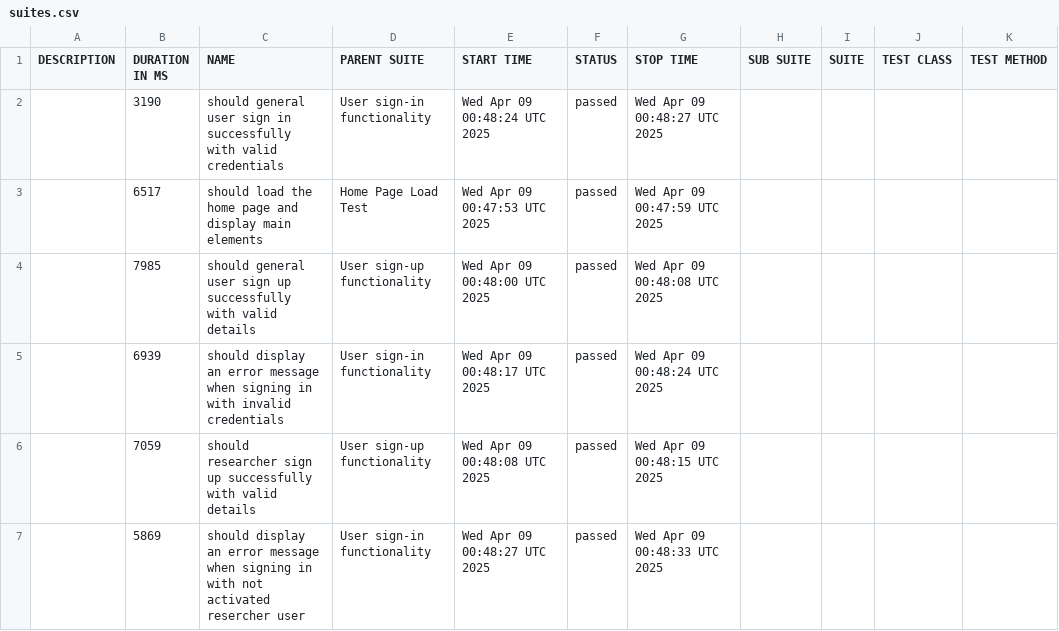
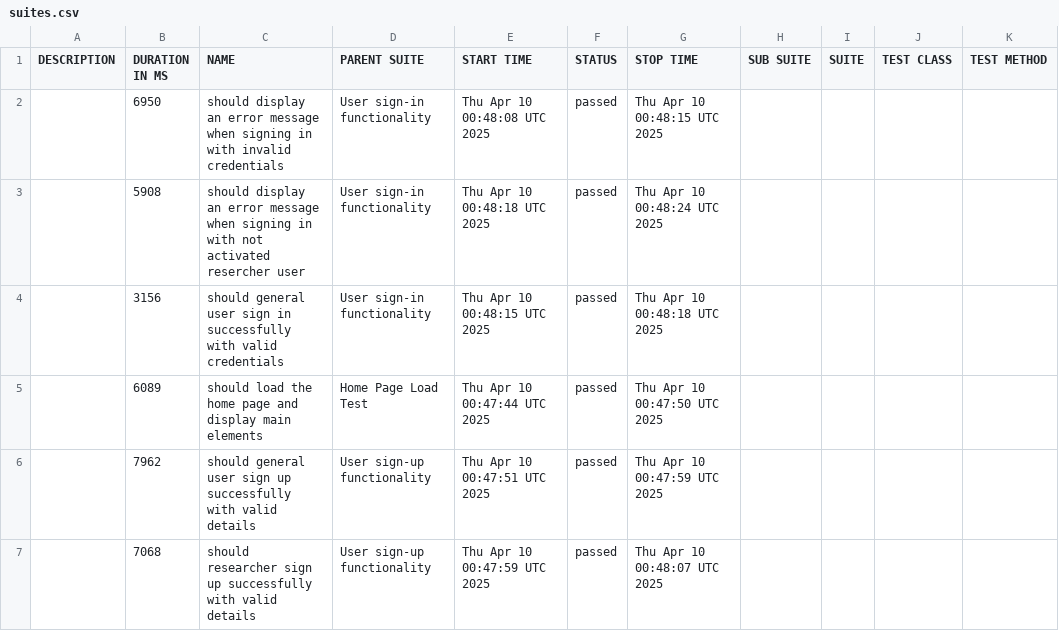
Before and after one commit to udanawetthasinghe/dis, a CSV file: data/suites.csv, drawn as a sheet.

```diff
--- a/data/suites.csv
+++ b/data/suites.csv
@@ -1,7 +1,7 @@
 "DESCRIPTION","DURATION IN MS","NAME","PARENT SUITE","START TIME","STATUS","STOP TIME","SUB SUITE","SUITE","TEST CLASS","TEST METHOD"
-"","3190","should general user sign in successfully with valid credentials","User sign-in functionality","Wed Apr 09 00:48:24 UTC 2025","passed","Wed Apr 09 00:48:27 UTC 2025","","","",""
-"","6517","should load the home page and display main elements","Home Page Load Test","Wed Apr 09 00:47:53 UTC 2025","passed","Wed Apr 09 00:47:59 UTC 2025","","","",""
-"","7985","should general user sign up successfully with valid details","User sign-up functionality","Wed Apr 09 00:48:00 UTC 2025","passed","Wed Apr 09 00:48:08 UTC 2025","","","",""
-"","6939","should display an error message when signing in with invalid credentials","User sign-in functionality","Wed Apr 09 00:48:17 UTC 2025","passed","Wed Apr 09 00:48:24 UTC 2025","","","",""
-"","7059","should researcher sign up successfully with valid details","User sign-up functionality","Wed Apr 09 00:48:08 UTC 2025","passed","Wed Apr 09 00:48:15 UTC 2025","","","",""
-"","5869","should display an error message when signing in with not activated resercher user","User sign-in functionality","Wed Apr 09 00:48:27 UTC 2025","passed","Wed Apr 09 00:48:33 UTC 2025","","","",""
+"","6950","should display an error message when signing in with invalid credentials","User sign-in functionality","Thu Apr 10 00:48:08 UTC 2025","passed","Thu Apr 10 00:48:15 UTC 2025","","","",""
+"","5908","should display an error message when signing in with not activated resercher user","User sign-in functionality","Thu Apr 10 00:48:18 UTC 2025","passed","Thu Apr 10 00:48:24 UTC 2025","","","",""
+"","3156","should general user sign in successfully with valid credentials","User sign-in functionality","Thu Apr 10 00:48:15 UTC 2025","passed","Thu Apr 10 00:48:18 UTC 2025","","","",""
+"","6089","should load the home page and display main elements","Home Page Load Test","Thu Apr 10 00:47:44 UTC 2025","passed","Thu Apr 10 00:47:50 UTC 2025","","","",""
+"","7962","should general user sign up successfully with valid details","User sign-up functionality","Thu Apr 10 00:47:51 UTC 2025","passed","Thu Apr 10 00:47:59 UTC 2025","","","",""
+"","7068","should researcher sign up successfully with valid details","User sign-up functionality","Thu Apr 10 00:47:59 UTC 2025","passed","Thu Apr 10 00:48:07 UTC 2025","","","",""
```
Also changed, not shown: 26 other files.
